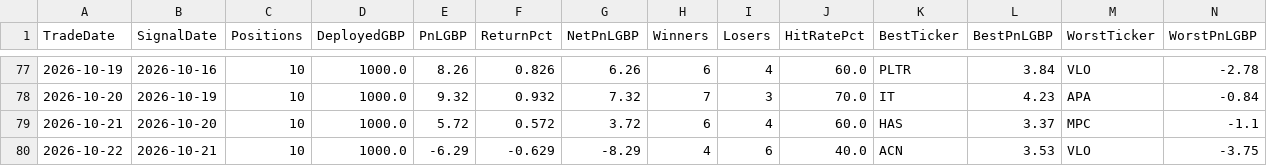
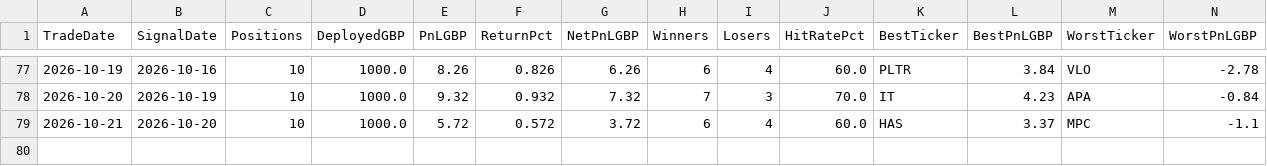
Before and after one commit to MrinalBhargava/sp500-dashboard, a CSV file: daily_pnl.csv, drawn as a sheet; only a part is shown, gaps mark what is left out; rows hold the shown columns only; the diff names each change by its address in the sheet, - before the commit and + after, or states it on an @@ line.

```diff
--- a/daily_pnl.csv
+++ b/daily_pnl.csv
-row 80: 2026-10-22 | 2026-10-21 | 10 | 1000.0 | -6.29 | -0.629 | -8.29 | 4 | 6 | 40.0 | ACN | 3.53 | VLO | -3.75
```
Also changed, not shown: positions_pnl.csv.
